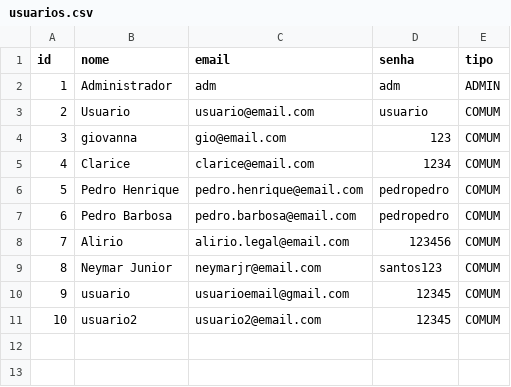
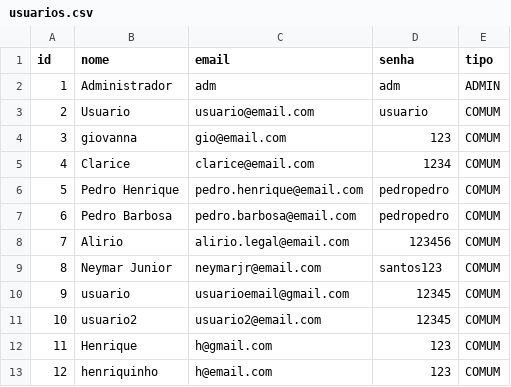
Before and after one commit to Pedro-Barbosa1/gym-system-2.0, a CSV file: src/main/resources/data/usuarios.csv, drawn as a sheet.

Commit message:
commit para tentar merge

```diff
--- a/src/main/resources/data/usuarios.csv
+++ b/src/main/resources/data/usuarios.csv
@@ -11 +11,3 @@ id;nome;email;senha;tipo
 10;usuario2;usuario2@email.com;12345;COMUM
+11;Henrique;h@gmail.com;123;COMUM
+12;henriquinho;h@email.com;123;COMUM
```
